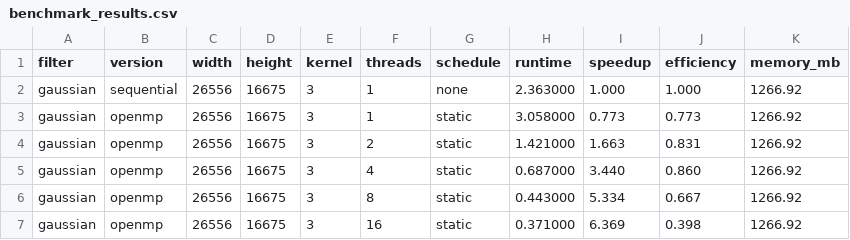
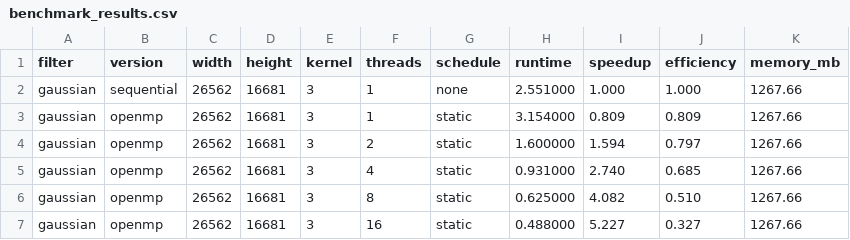
Before and after one commit to sarratwa/sentinel1-openmp-image-processing, a CSV file: results/benchmark_results.csv, drawn as a sheet.

Commit message:
results

```diff
--- a/results/benchmark_results.csv
+++ b/results/benchmark_results.csv
@@ -1,7 +1,7 @@
 filter,version,width,height,kernel,threads,schedule,runtime,speedup,efficiency,memory_mb
-gaussian,sequential,26556,16675,3,1,none,2.363000,1.000,1.000,1266.92
-gaussian,openmp,26556,16675,3,1,static,3.058000,0.773,0.773,1266.92
-gaussian,openmp,26556,16675,3,2,static,1.421000,1.663,0.831,1266.92
-gaussian,openmp,26556,16675,3,4,static,0.687000,3.440,0.860,1266.92
-gaussian,openmp,26556,16675,3,8,static,0.443000,5.334,0.667,1266.92
-gaussian,openmp,26556,16675,3,16,static,0.371000,6.369,0.398,1266.92
+gaussian,sequential,26562,16681,3,1,none,2.551000,1.000,1.000,1267.66
+gaussian,openmp,26562,16681,3,1,static,3.154000,0.809,0.809,1267.66
+gaussian,openmp,26562,16681,3,2,static,1.600000,1.594,0.797,1267.66
+gaussian,openmp,26562,16681,3,4,static,0.931000,2.740,0.685,1267.66
+gaussian,openmp,26562,16681,3,8,static,0.625000,4.082,0.510,1267.66
+gaussian,openmp,26562,16681,3,16,static,0.488000,5.227,0.327,1267.66
```
Also changed, not shown: 6 other files.
